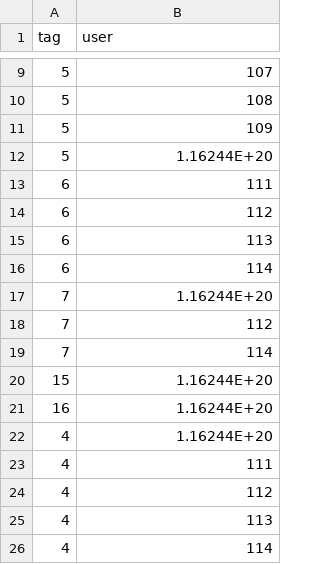
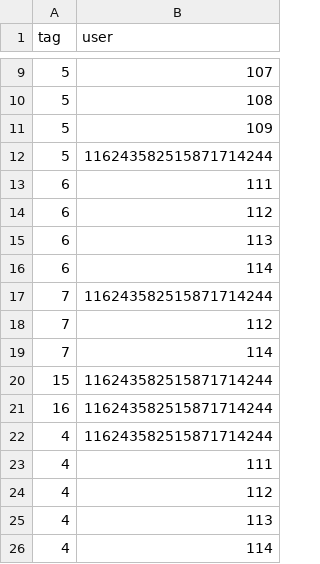
Before and after one commit to rmahal/FINAL-PROJECT-WDI, a CSV file: back/csv-seed-back/tagjoin.csv, drawn as a sheet; only a part is shown, gaps mark what is left out.

```diff
--- a/back/csv-seed-back/tagjoin.csv
+++ b/back/csv-seed-back/tagjoin.csv
@@ -11,3 +11,3 @@ tag,user
 5,109
-5,1.16244E+20
+5,116243582515871714244
 6,111
@@ -16,8 +16,8 @@ tag,user
 6,114
-7,1.16244E+20
+7,116243582515871714244
 7,112
 7,114
-15,1.16244E+20
-16,1.16244E+20
-4,1.16244E+20
+15,116243582515871714244
+16,116243582515871714244
+4,116243582515871714244
 4,111
```
Also changed, not shown: back/csv-seed-back/contacts.csv, back/csv-seed-back/userext.csv, 7 other files.
